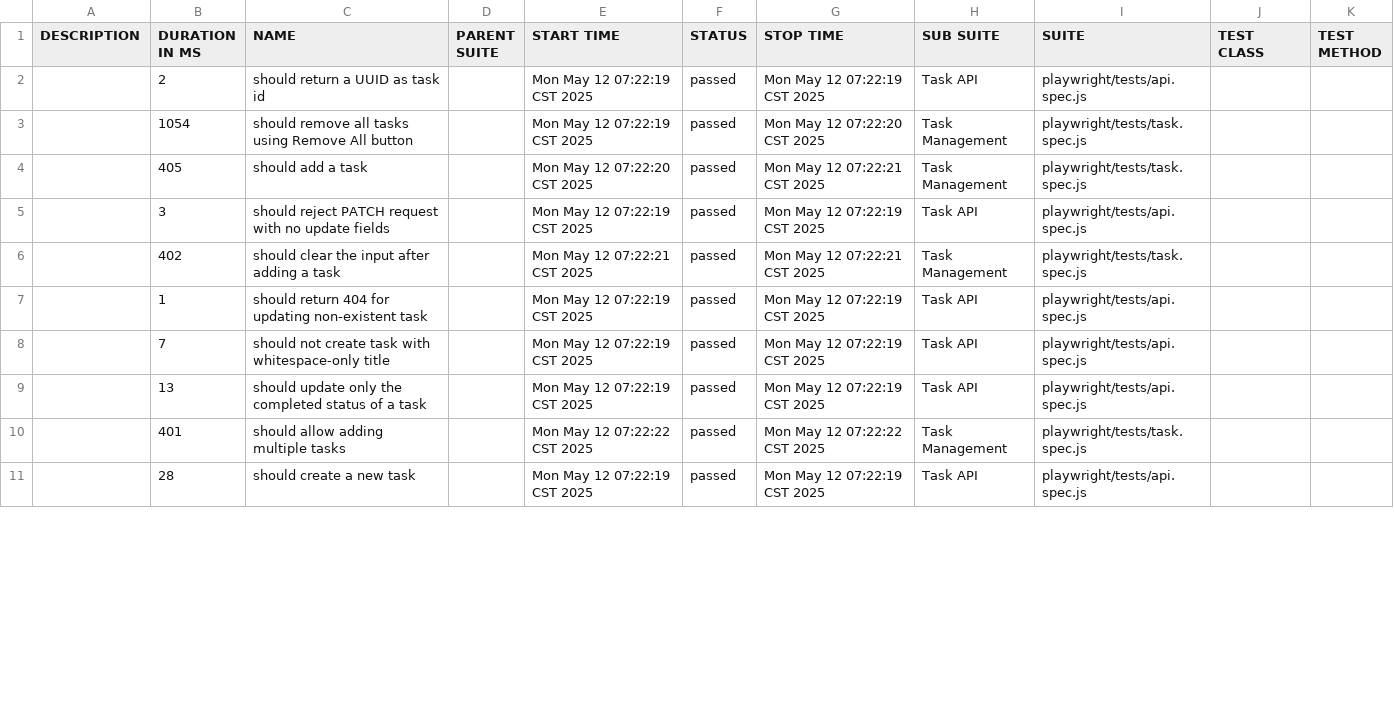
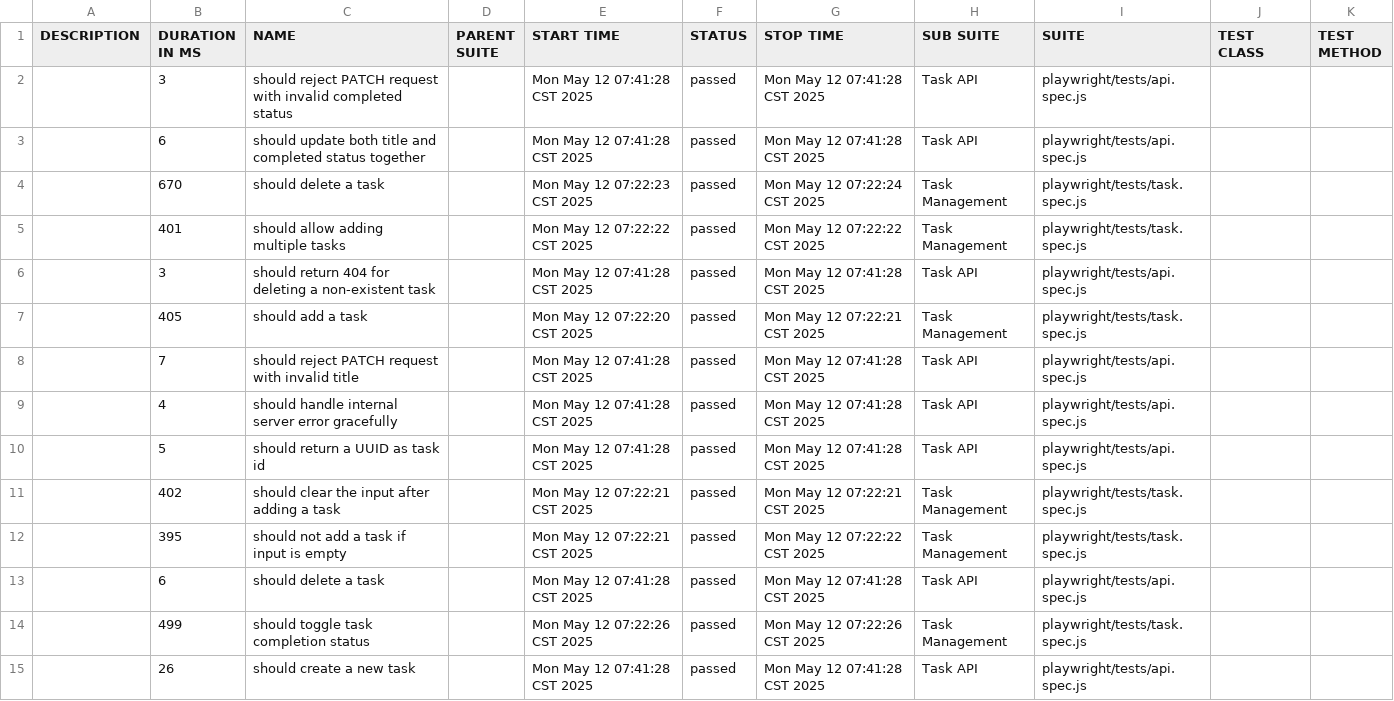
Before and after one commit to josemejias11/task-manager-qa-app, a CSV file: allure-report/data/suites.csv, drawn as a sheet; only a part is shown; the diff covers the shown part only.

Commit message:
Changes for update-tests branch

```diff
--- a/allure-report/data/suites.csv
+++ b/allure-report/data/suites.csv
@@ -1,11 +1,15 @@
 "DESCRIPTION","DURATION IN MS","NAME","PARENT SUITE","START TIME","STATUS","STOP TIME","SUB SUITE","SUITE","TEST CLASS","TEST METHOD"
-"","2","should return a UUID as task id","","Mon May 12 07:22:19 CST 2025","passed","Mon May 12 07:22:19 CST 2025","Task API","playwright/tests/api.spec.js","",""
-"","1054","should remove all tasks using Remove All button","","Mon May 12 07:22:19 CST 2025","passed","Mon May 12 07:22:20 CST 2025","Task Management","playwright/tests/task.spec.js","",""
+"","3","should reject PATCH request with invalid completed status","","Mon May 12 07:41:28 CST 2025","passed","Mon May 12 07:41:28 CST 2025","Task API","playwright/tests/api.spec.js","",""
+"","6","should update both title and completed status together","","Mon May 12 07:41:28 CST 2025","passed","Mon May 12 07:41:28 CST 2025","Task API","playwright/tests/api.spec.js","",""
+"","670","should delete a task","","Mon May 12 07:22:23 CST 2025","passed","Mon May 12 07:22:24 CST 2025","Task Management","playwright/tests/task.spec.js","",""
+"","401","should allow adding multiple tasks","","Mon May 12 07:22:22 CST 2025","passed","Mon May 12 07:22:22 CST 2025","Task Management","playwright/tests/task.spec.js","",""
+"","3","should return 404 for deleting a non-existent task","","Mon May 12 07:41:28 CST 2025","passed","Mon May 12 07:41:28 CST 2025","Task API","playwright/tests/api.spec.js","",""
 "","405","should add a task","","Mon May 12 07:22:20 CST 2025","passed","Mon May 12 07:22:21 CST 2025","Task Management","playwright/tests/task.spec.js","",""
-"","3","should reject PATCH request with no update fields","","Mon May 12 07:22:19 CST 2025","passed","Mon May 12 07:22:19 CST 2025","Task API","playwright/tests/api.spec.js","",""
+"","7","should reject PATCH request with invalid title","","Mon May 12 07:41:28 CST 2025","passed","Mon May 12 07:41:28 CST 2025","Task API","playwright/tests/api.spec.js","",""
+"","4","should handle internal server error gracefully","","Mon May 12 07:41:28 CST 2025","passed","Mon May 12 07:41:28 CST 2025","Task API","playwright/tests/api.spec.js","",""
+"","5","should return a UUID as task id","","Mon May 12 07:41:28 CST 2025","passed","Mon May 12 07:41:28 CST 2025","Task API","playwright/tests/api.spec.js","",""
 "","402","should clear the input after adding a task","","Mon May 12 07:22:21 CST 2025","passed","Mon May 12 07:22:21 CST 2025","Task Management","playwright/tests/task.spec.js","",""
-"","1","should return 404 for updating non-existent task","","Mon May 12 07:22:19 CST 2025","passed","Mon May 12 07:22:19 CST 2025","Task API","playwright/tests/api.spec.js","",""
-"","7","should not create task with whitespace-only title","","Mon May 12 07:22:19 CST 2025","passed","Mon May 12 07:22:19 CST 2025","Task API","playwright/tests/api.spec.js","",""
-"","13","should update only the completed status of a task","","Mon May 12 07:22:19 CST 2025","passed","Mon May 12 07:22:19 CST 2025","Task API","playwright/tests/api.spec.js","",""
-"","401","should allow adding multiple tasks","","Mon May 12 07:22:22 CST 2025","passed","Mon May 12 07:22:22 CST 2025","Task Management","playwright/tests/task.spec.js","",""
-"","28","should create a new task","","Mon May 12 07:22:19 CST 2025","passed","Mon May 12 07:22:19 CST 2025","Task API","playwright/tests/api.spec.js","",""
+"","395","should not add a task if input is empty","","Mon May 12 07:22:21 CST 2025","passed","Mon May 12 07:22:22 CST 2025","Task Management","playwright/tests/task.spec.js","",""
+"","6","should delete a task","","Mon May 12 07:41:28 CST 2025","passed","Mon May 12 07:41:28 CST 2025","Task API","playwright/tests/api.spec.js","",""
+"","499","should toggle task completion status","","Mon May 12 07:22:26 CST 2025","passed","Mon May 12 07:22:26 CST 2025","Task Management","playwright/tests/task.spec.js","",""
+"","26","should create a new task","","Mon May 12 07:41:28 CST 2025","passed","Mon May 12 07:41:28 CST 2025","Task API","playwright/tests/api.spec.js","",""
```
Also changed, not shown: 4 added rows, 4 removed rows and 18 edited cells elsewhere in this file, 41 other files.
